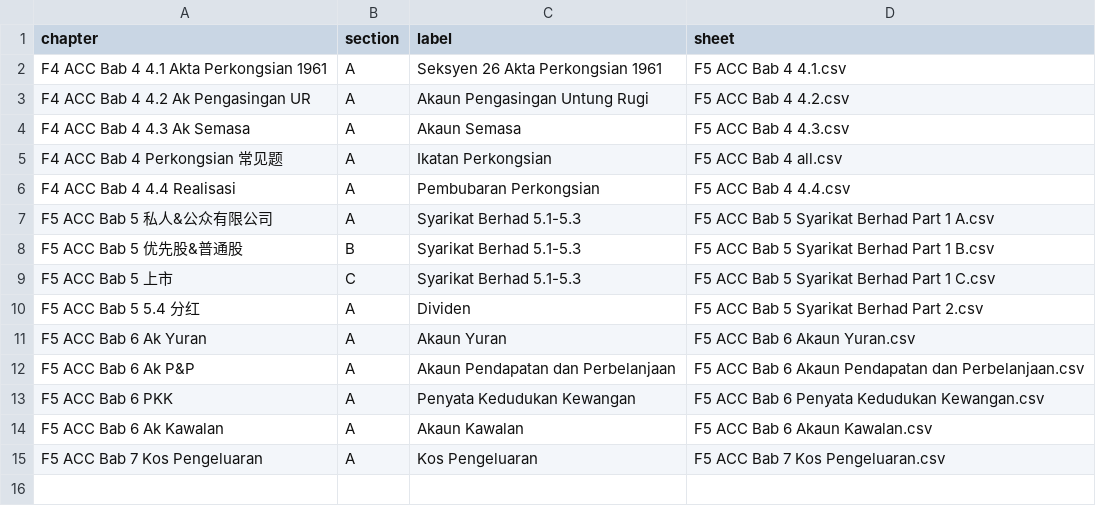
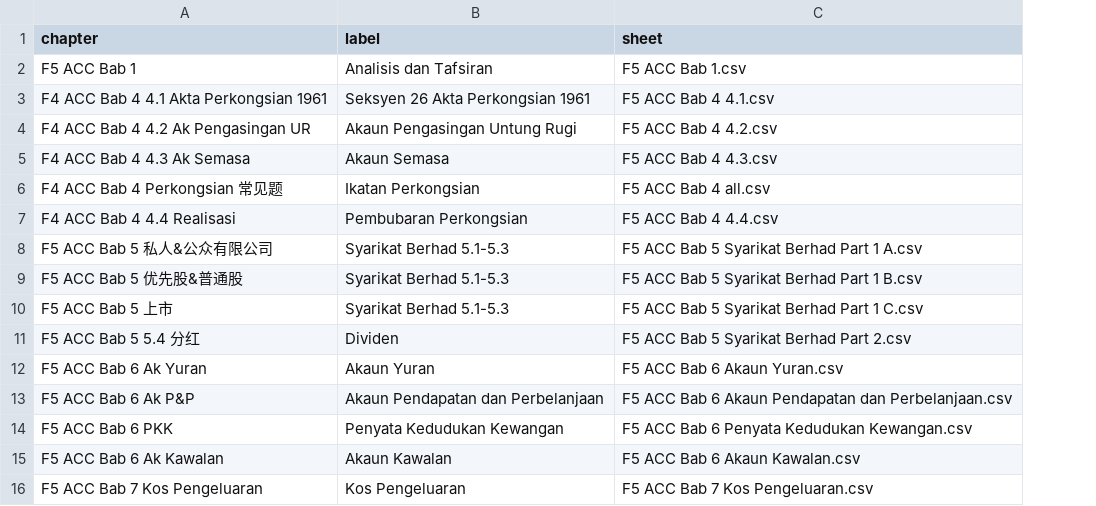
Before and after one commit to nobody0619/F5-ACC, a CSV file: Chapters.csv, drawn as a sheet; removed rows and columns are numbered as before the commit, all else as after; the diff names each change by its address in the sheet, - before the commit and + after, or states it on an @@ line.

```diff
--- a/Chapters.csv
+++ b/Chapters.csv
-column B (section), rows 2-15: A | A | A | A | A | A | B | C | A | A | A | A | A | A
+row 2: F5 ACC Bab 1 | Analisis dan Tafsiran | F5 ACC Bab 1.csv
```
Also changed, not shown: 1 other file.
